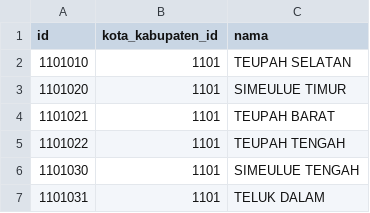
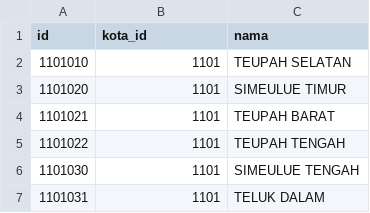
Before and after one commit to huzairuje/qc, a CSV file: public/csv/districts.csv, drawn as a sheet; only a part is shown.

```diff
--- a/public/csv/districts.csv
+++ b/public/csv/districts.csv
@@ -1,2 +1,2 @@
-id,kota_kabupaten_id,nama
+id,kota_id,nama
 1101010,1101,TEUPAH SELATAN
```
Also changed, not shown: 14 other files.
